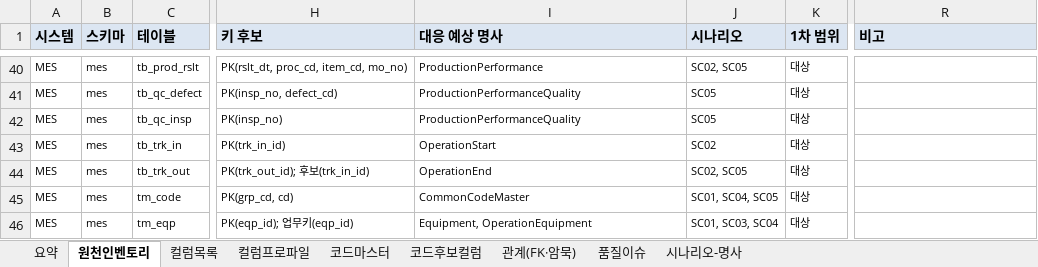
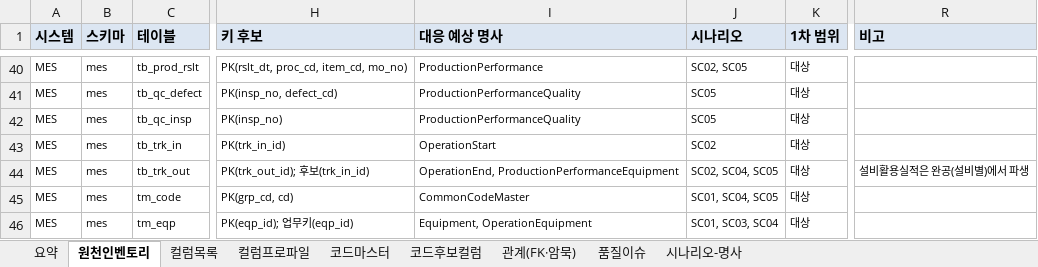
Before and after one commit to harris0709/ksx-platform, an Excel workbook: mapping/impix/s1/S1_원천인벤토리_IMPIX.xlsx, sheet 원천인벤토리, drawn as a sheet; only a part is shown, gaps mark what is left out; values as stored, in another font and other column widths than the file's, no borders; the diff names each change by its address in the sheet, - before the commit and + after, or states it on an @@ line.

```diff
--- a/mapping/impix/s1/S1_원천인벤토리_IMPIX.xlsx (sheet 원천인벤토리)
+++ b/mapping/impix/s1/S1_원천인벤토리_IMPIX.xlsx (sheet 원천인벤토리)
-I44 (대응 예상 명사): OperationEnd
+I44 (대응 예상 명사): OperationEnd, ProductionPerformanceEquipment
-J44 (시나리오): SC02, SC05
+J44 (시나리오): SC02, SC04, SC05
-R44 (비고): (empty)
+R44 (비고): 설비활용실적은 완공(설비별)에서 파생
```
Also changed, not shown: sheet 시나리오-명사, sheet 요약, mapping/impix/s1/S1_KPI정의서_IMPIX.xlsx, mapping/impix/s1/S1_업무질의서_IMPIX.xlsx, 7 other files.
